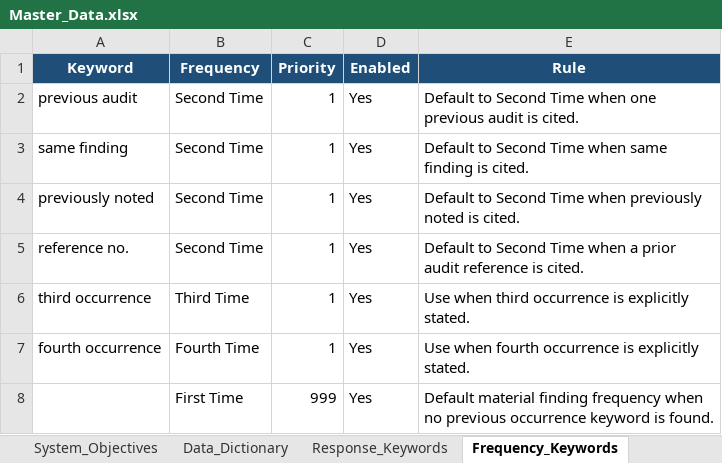
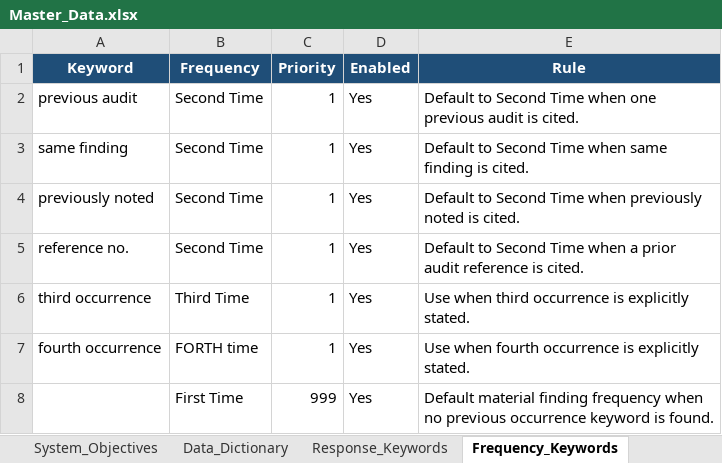
Before and after one commit to jomelaudit714/IARS-Cloud, an Excel workbook: Master_Data.xlsx, sheet Frequency_Keywords, drawn as a sheet; values as stored, in another font and other column widths than the file's, no borders; table styles not drawn; the diff names each change by its address in the sheet, - before the commit and + after, or states it on an @@ line.

```diff
--- a/Master_Data.xlsx (sheet Frequency_Keywords)
+++ b/Master_Data.xlsx (sheet Frequency_Keywords)
-B7 (Frequency): Fourth Time
+B7 (Frequency): FORTH time
```
Also changed, not shown: sheet Classification_Matrix, sheet Frequency_Master, sheet Audit_Types, sheet Version_Control, sheet Auditors, sheet System_Objectives, 2 more sheets, 7 other files.
